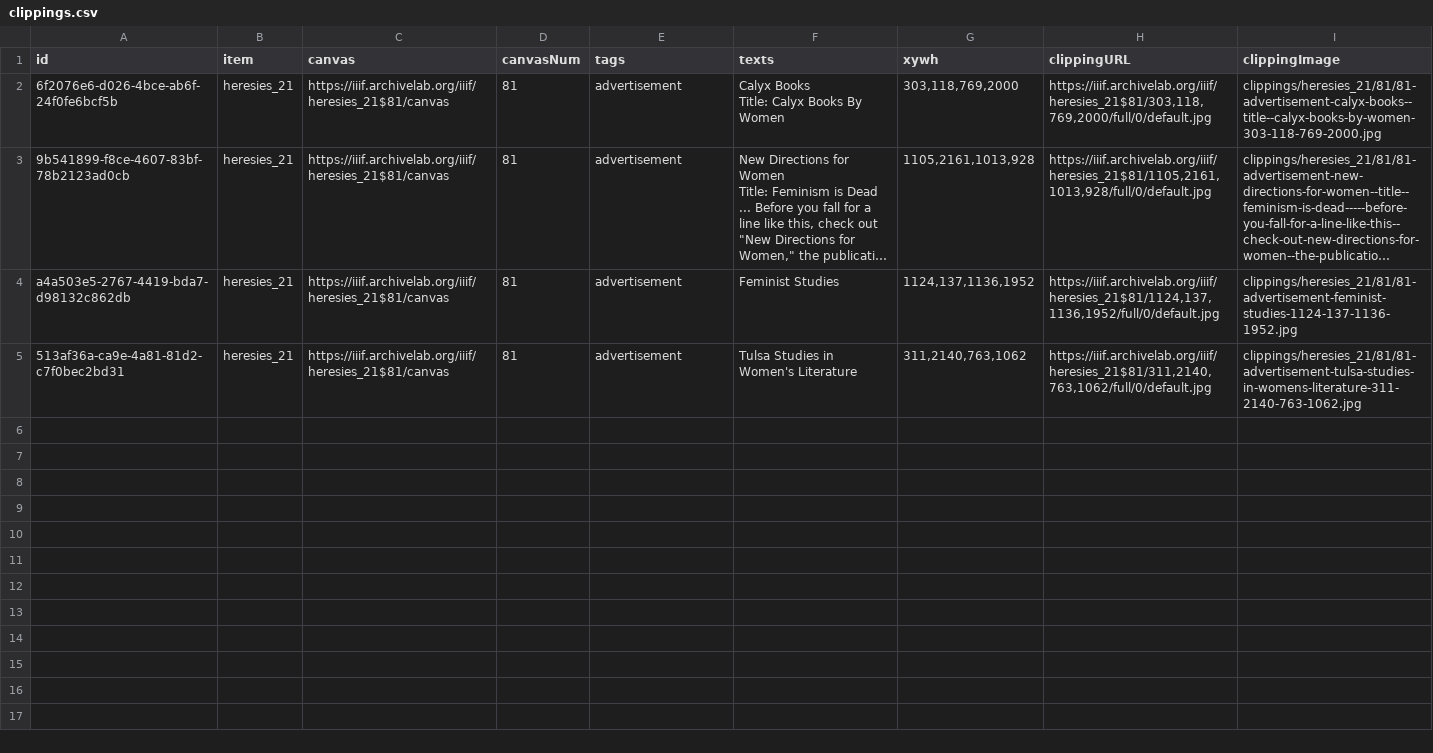
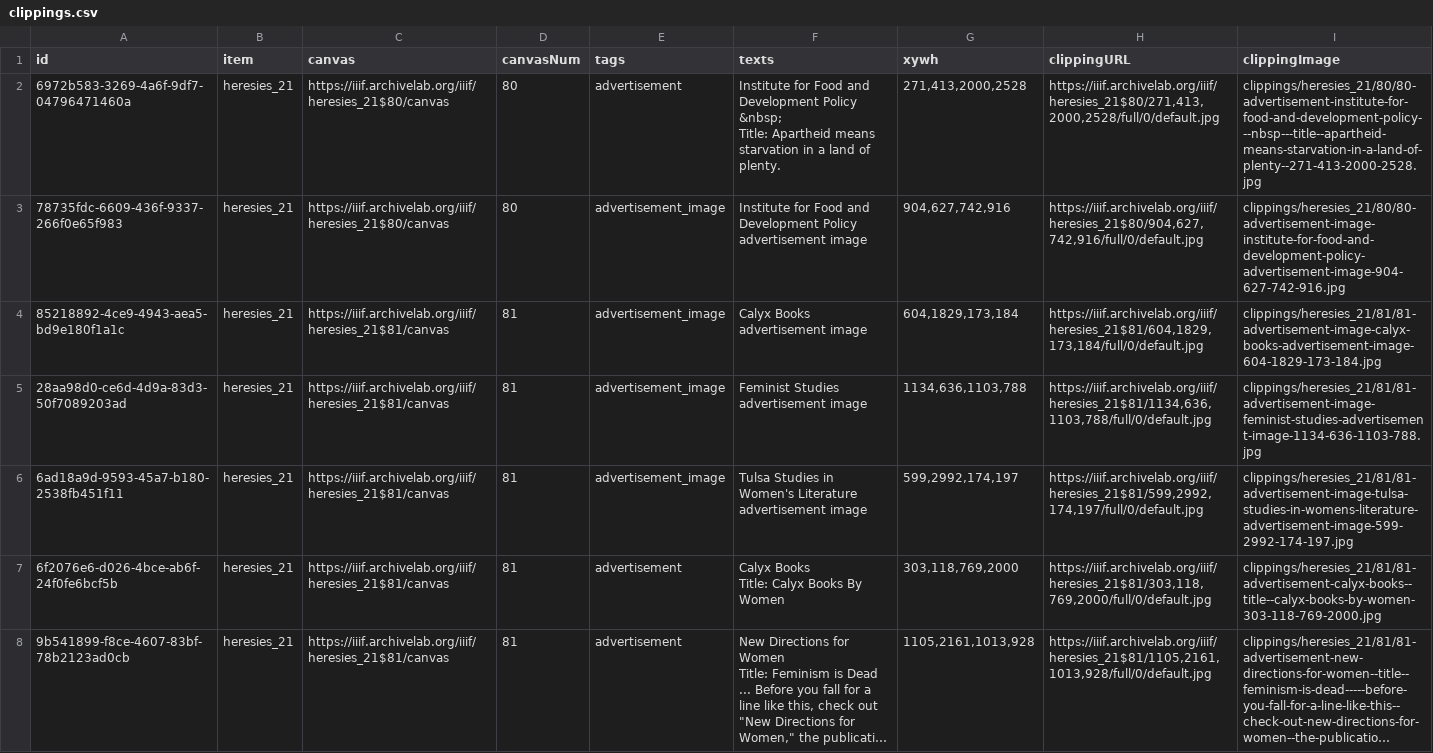
Before and after one commit to timothyarthur/annotate, a CSV file: clippings/heresies_21/clippings.csv, drawn as a sheet; only a part is shown; the shorter side is filled out with more unchanged rows; long unchanged cells end in …; ↵ is a line break in a cell; the diff names each change by its address in the sheet, - before the commit and + after, or states it on an @@ line.

Commit message:
Annotated advertisement images in issue 21.

```diff
--- a/clippings/heresies_21/clippings.csv
+++ b/clippings/heresies_21/clippings.csv
+row 2: 6972b583-3269-4a6f-9df7-04796471460a | heresies_21 | https://iiif.archivelab.org/iiif/heresies_21$80/canvas | 80 | advertisement | Institute for Food and Development Policy ↵ &nbsp; ↵ Title: Apartheid means starvation in a land of plenty. | 271,413,2000,2528 | https://iiif.archivelab.org/iiif/heresies_21$80/271,413,2000,2528/full/0/default.jpg | clippings/heresies_21/80/80-advertisement-institute-for-food-and-development-policy---nbsp---title--apartheid-means-starvation-in-a-land-of-plenty--271-413-2000-2528.jpg
+row 3: 78735fdc-6609-436f-9337-266f0e65f983 | heresies_21 | https://iiif.archivelab.org/iiif/heresies_21$80/canvas | 80 | advertisement_image | Institute for Food and Development Policy advertisement image | 904,627,742,916 | https://iiif.archivelab.org/iiif/heresies_21$80/904,627,742,916/full/0/default.jpg | clippings/heresies_21/80/80-advertisement-image-institute-for-food-and-development-policy-advertisement-image-904-627-742-916.jpg
+row 4: 85218892-4ce9-4943-aea5-bd9e180f1a1c | heresies_21 | https://iiif.archivelab.org/iiif/heresies_21$81/canvas | 81 | advertisement_image | Calyx Books advertisement image | 604,1829,173,184 | https://iiif.archivelab.org/iiif/heresies_21$81/604,1829,173,184/full/0/default.jpg | clippings/heresies_21/81/81-advertisement-image-calyx-books-advertisement-image-604-1829-173-184.jpg
+row 5: 28aa98d0-ce6d-4d9a-83d3-50f7089203ad | heresies_21 | https://iiif.archivelab.org/iiif/heresies_21$81/canvas | 81 | advertisement_image | Feminist Studies advertisement image | 1134,636,1103,788 | https://iiif.archivelab.org/iiif/heresies_21$81/1134,636,1103,788/full/0/default.jpg | clippings/heresies_21/81/81-advertisement-image-feminist-studies-advertisement-image-1134-636-1103-788.jpg
+row 6: 6ad18a9d-9593-45a7-b180-2538fb451f11 | heresies_21 | https://iiif.archivelab.org/iiif/heresies_21$81/canvas | 81 | advertisement_image | Tulsa Studies in Women's Literature advertisement image | 599,2992,174,197 | https://iiif.archivelab.org/iiif/heresies_21$81/599,2992,174,197/full/0/default.jpg | clippings/heresies_21/81/81-advertisement-image-tulsa-studies-in-womens-literature-advertisement-image-599-2992-174-197.jpg
```
Also changed, not shown: 9 other files.
